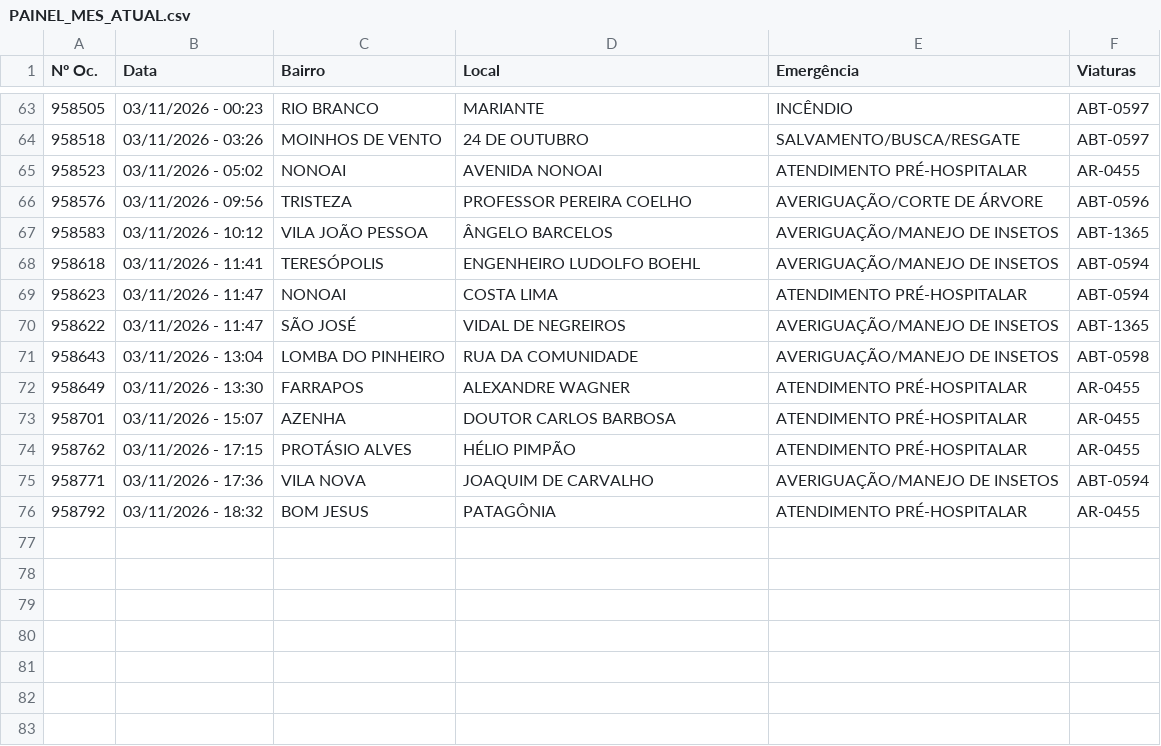
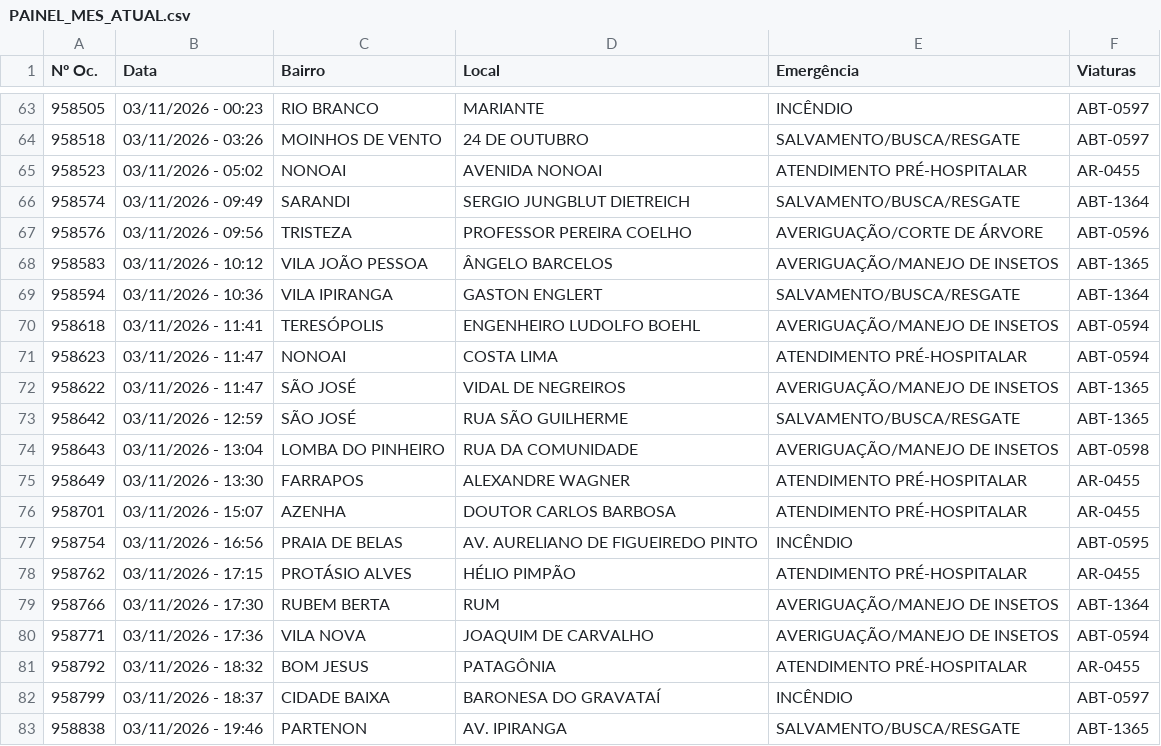
Before and after one commit to ciabm-1bbm/site, a CSV file: dados/PAINEL_MES_ATUAL.csv, drawn as a sheet; only a part is shown, gaps mark what is left out.

```diff
--- a/dados/PAINEL_MES_ATUAL.csv
+++ b/dados/PAINEL_MES_ATUAL.csv
@@ -65,4 +65,6 @@ Nº Oc.,Data,Bairro,Local,Emergência,Viaturas
 958523,03/11/2026 - 05:02,NONOAI,AVENIDA NONOAI,ATENDIMENTO PRÉ-HOSPITALAR,AR-0455
+958574,03/11/2026 - 09:49,SARANDI,SERGIO JUNGBLUT DIETREICH,SALVAMENTO/BUSCA/RESGATE,ABT-1364
 958576,03/11/2026 - 09:56,TRISTEZA,PROFESSOR PEREIRA COELHO,AVERIGUAÇÃO/CORTE DE ÁRVORE,ABT-0596
 958583,03/11/2026 - 10:12,VILA JOÃO PESSOA,ÂNGELO BARCELOS,AVERIGUAÇÃO/MANEJO DE INSETOS,ABT-1365
+958594,03/11/2026 - 10:36,VILA IPIRANGA,GASTON ENGLERT,SALVAMENTO/BUSCA/RESGATE,ABT-1364
 958618,03/11/2026 - 11:41,TERESÓPOLIS,ENGENHEIRO LUDOLFO BOEHL,AVERIGUAÇÃO/MANEJO DE INSETOS,ABT-0594
@@ -70,2 +72,3 @@ Nº Oc.,Data,Bairro,Local,Emergência,Viaturas
 958622,03/11/2026 - 11:47,SÃO JOSÉ,VIDAL DE NEGREIROS,AVERIGUAÇÃO/MANEJO DE INSETOS,ABT-1365
+958642,03/11/2026 - 12:59,SÃO JOSÉ,RUA SÃO GUILHERME,SALVAMENTO/BUSCA/RESGATE,ABT-1365
 958643,03/11/2026 - 13:04,LOMBA DO PINHEIRO,RUA DA COMUNIDADE,AVERIGUAÇÃO/MANEJO DE INSETOS,ABT-0598
@@ -73,4 +76,8 @@ Nº Oc.,Data,Bairro,Local,Emergência,Viaturas
 958701,03/11/2026 - 15:07,AZENHA,DOUTOR CARLOS BARBOSA,ATENDIMENTO PRÉ-HOSPITALAR,AR-0455
+958754,03/11/2026 - 16:56,PRAIA DE BELAS,AV. AURELIANO DE FIGUEIREDO PINTO,INCÊNDIO,ABT-0595
 958762,03/11/2026 - 17:15,PROTÁSIO ALVES,HÉLIO PIMPÃO,ATENDIMENTO PRÉ-HOSPITALAR,AR-0455
+958766,03/11/2026 - 17:30,RUBEM BERTA,RUM,AVERIGUAÇÃO/MANEJO DE INSETOS,ABT-1364
 958771,03/11/2026 - 17:36,VILA NOVA,JOAQUIM DE CARVALHO,AVERIGUAÇÃO/MANEJO DE INSETOS,ABT-0594
 958792,03/11/2026 - 18:32,BOM JESUS,PATAGÔNIA,ATENDIMENTO PRÉ-HOSPITALAR,AR-0455
+958799,03/11/2026 - 18:37,CIDADE BAIXA,BARONESA DO GRAVATAÍ,INCÊNDIO,ABT-0597
+958838,03/11/2026 - 19:46,PARTENON,AV. IPIRANGA,SALVAMENTO/BUSCA/RESGATE,ABT-1365
```
